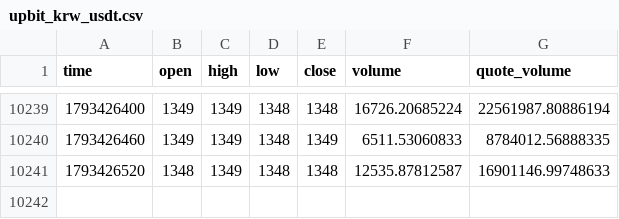
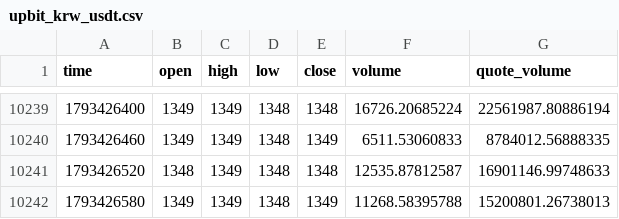
Before and after one commit to yyu0310/upbit-premium-chart, a CSV file: data/upbit_krw_usdt.csv, drawn as a sheet; only a part is shown, gaps mark what is left out.

Commit message:
data: 2026-10-31 06:04 UTC

```diff
--- a/data/upbit_krw_usdt.csv
+++ b/data/upbit_krw_usdt.csv
@@ -10241 +10241,2 @@ time,open,high,low,close,volume,quote_volume
 1793426520,1348,1349,1348,1348,12535.87812587,16901146.99748633
+1793426580,1349,1349,1348,1349,11268.58395788,15200801.26738013
```
Also changed, not shown: 4 other files.
